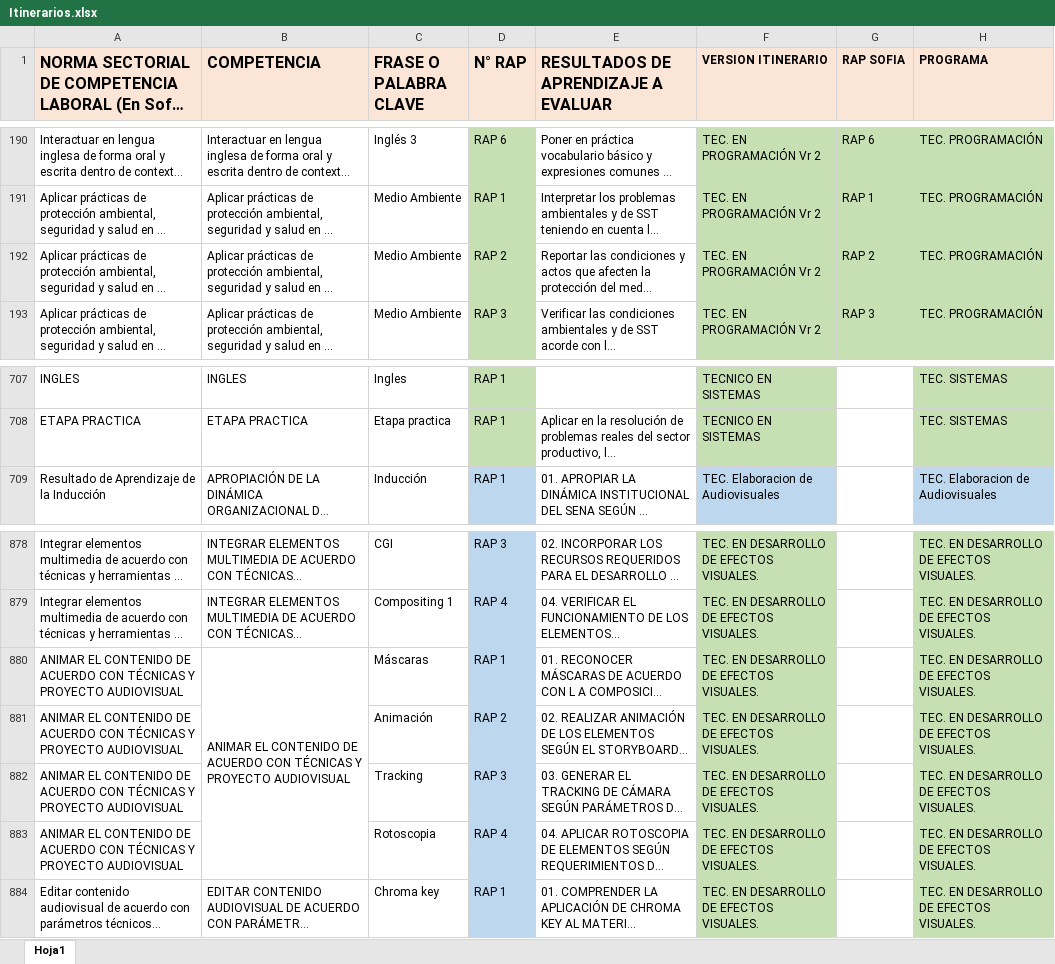
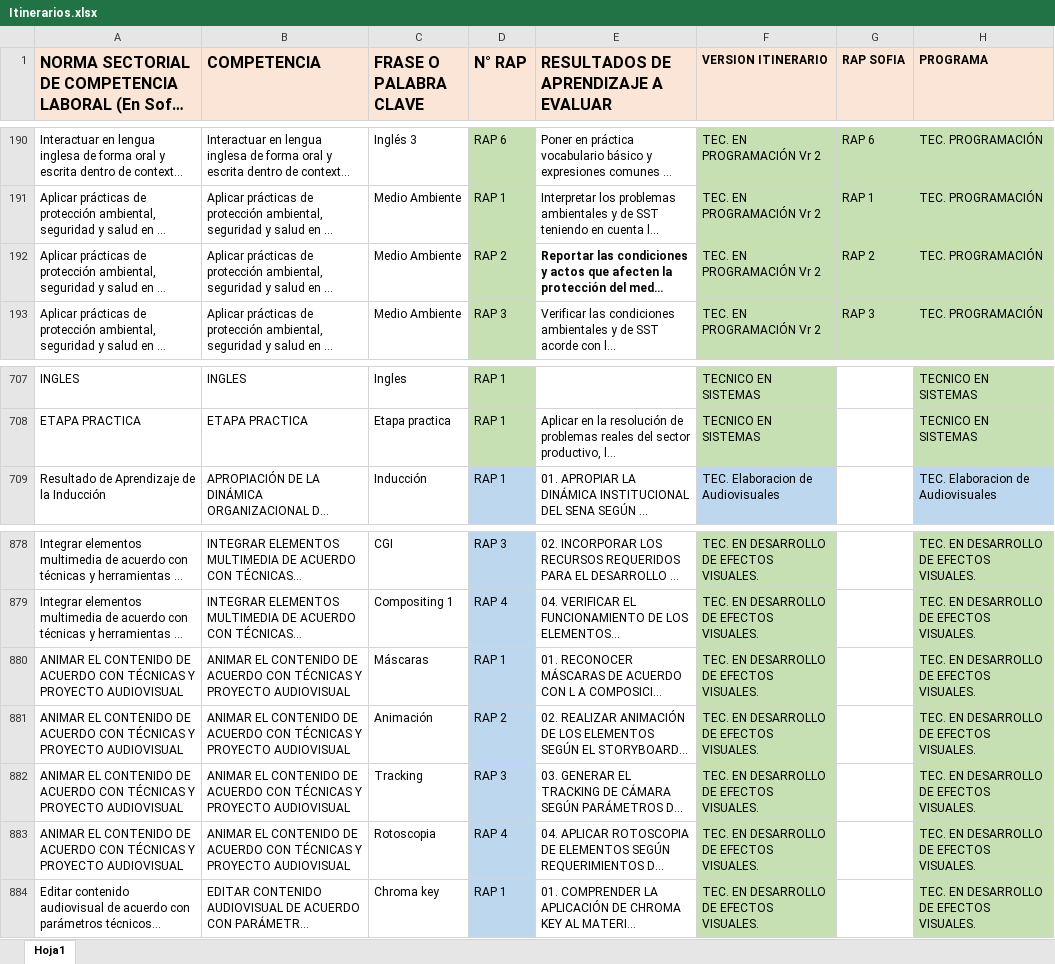
Before and after one commit to ingdanielbs/schedule, an Excel workbook: static/Itinerarios.xlsx, sheet Hoja1, drawn as a sheet; only a part is shown, gaps mark what is left out; long unchanged cells end in …; values as stored, in another font and other column widths than the file's, no borders; the diff covers the shown part only; the diff names each change by its address in the sheet, - before the commit and + after, or states it on an @@ line.

```diff
--- a/static/Itinerarios.xlsx (sheet Hoja1)
+++ b/static/Itinerarios.xlsx (sheet Hoja1)
-E192 bold: off
+E192 bold: on
-H707:H708 (PROGRAMA): TEC. SISTEMAS
+H707:H708 (PROGRAMA): TECNICO EN SISTEMAS
-B880:B883 merged
-B881:B883 (COMPETENCIA): (empty)
+B881:B883 (COMPETENCIA): ANIMAR EL CONTENIDO DE ACUERDO CON TÉCNICAS Y PROYECTO AUDIOVISUAL
```
Also changed, not shown: 27 edited cells elsewhere in this sheet.
